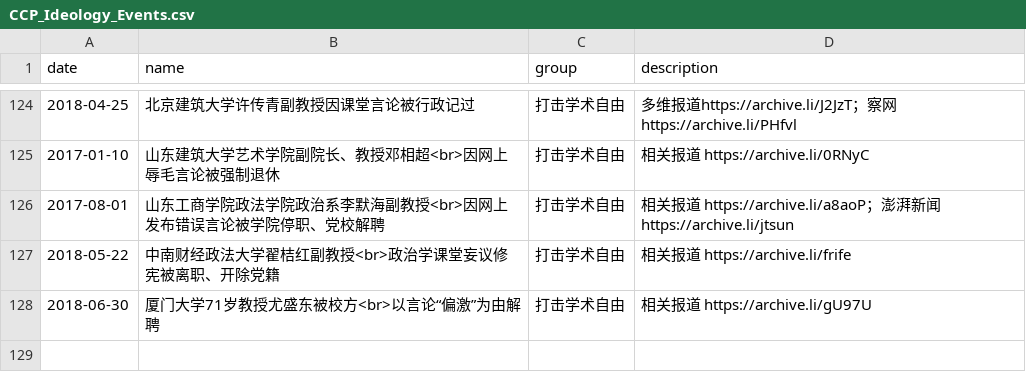
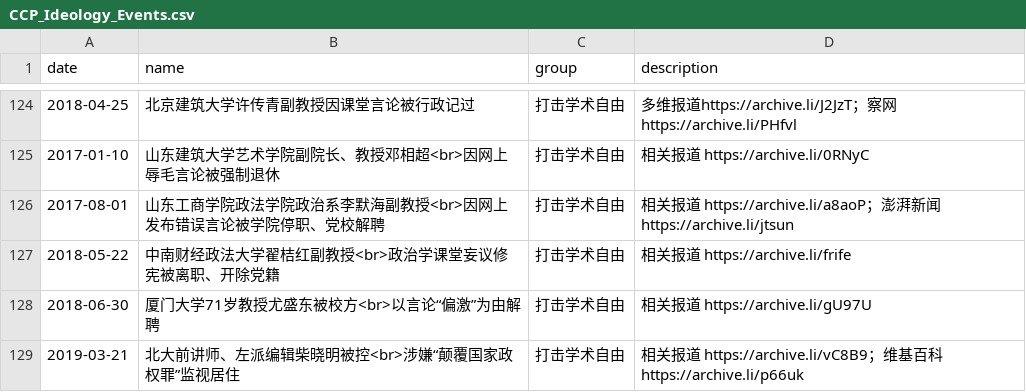
Before and after one commit to chinatimeline/data, a CSV file: ideology/CCP_Ideology_Events.csv, drawn as a sheet; only a part is shown, gaps mark what is left out.

Commit message:
学者

```diff
--- a/ideology/CCP_Ideology_Events.csv
+++ b/ideology/CCP_Ideology_Events.csv
@@ -128 +128,2 @@ date,name,group,description
 2018-06-30,厦门大学71岁教授尤盛东被校方<br>以言论“偏激”为由解聘,打击学术自由,相关报道 https://archive.li/gU97U
+2019-03-21,北大前讲师、左派编辑柴晓明被控<br>涉嫌“颠覆国家政权罪”监视居住,打击学术自由,相关报道 https://archive.li/vC8B9；维基百科 https://archive.li/p66uk
```
